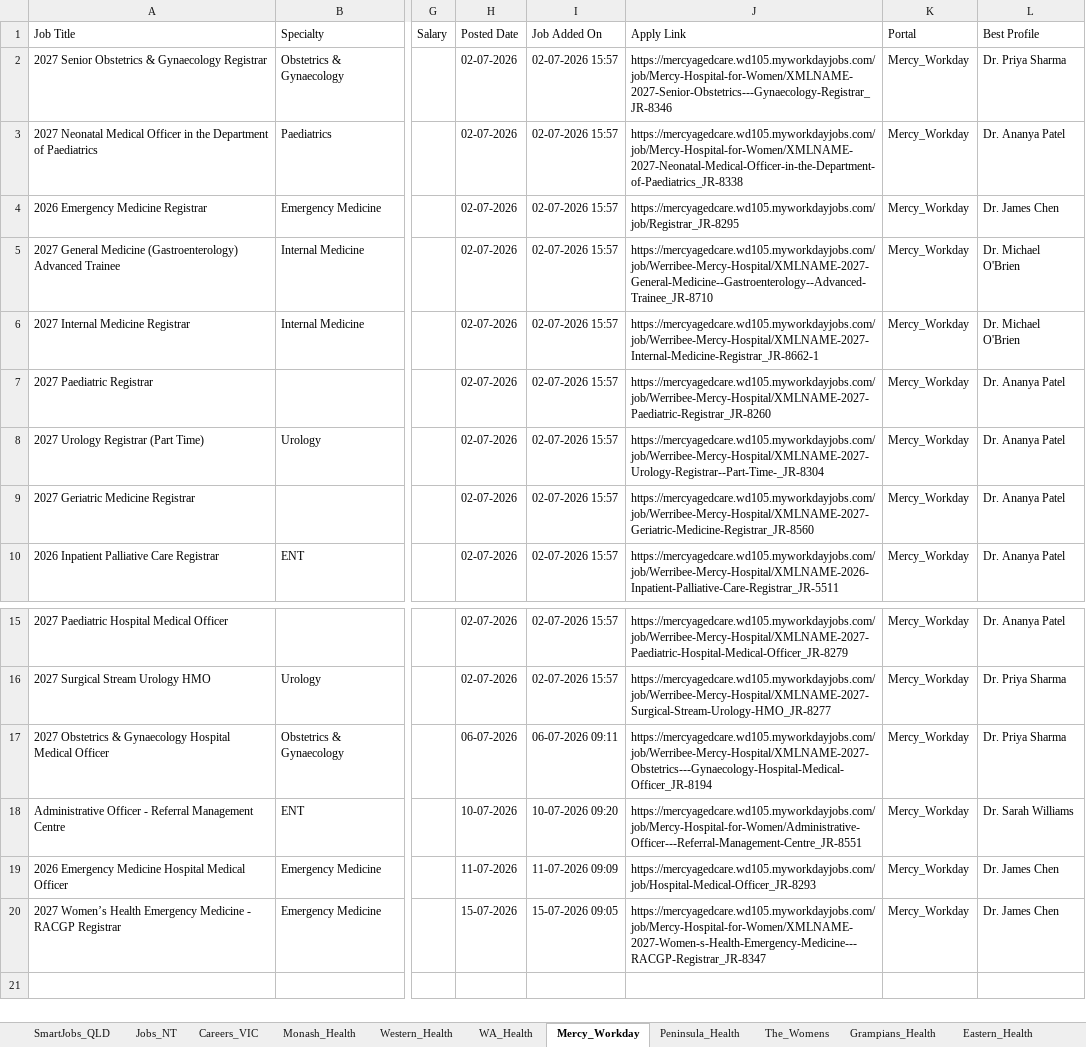
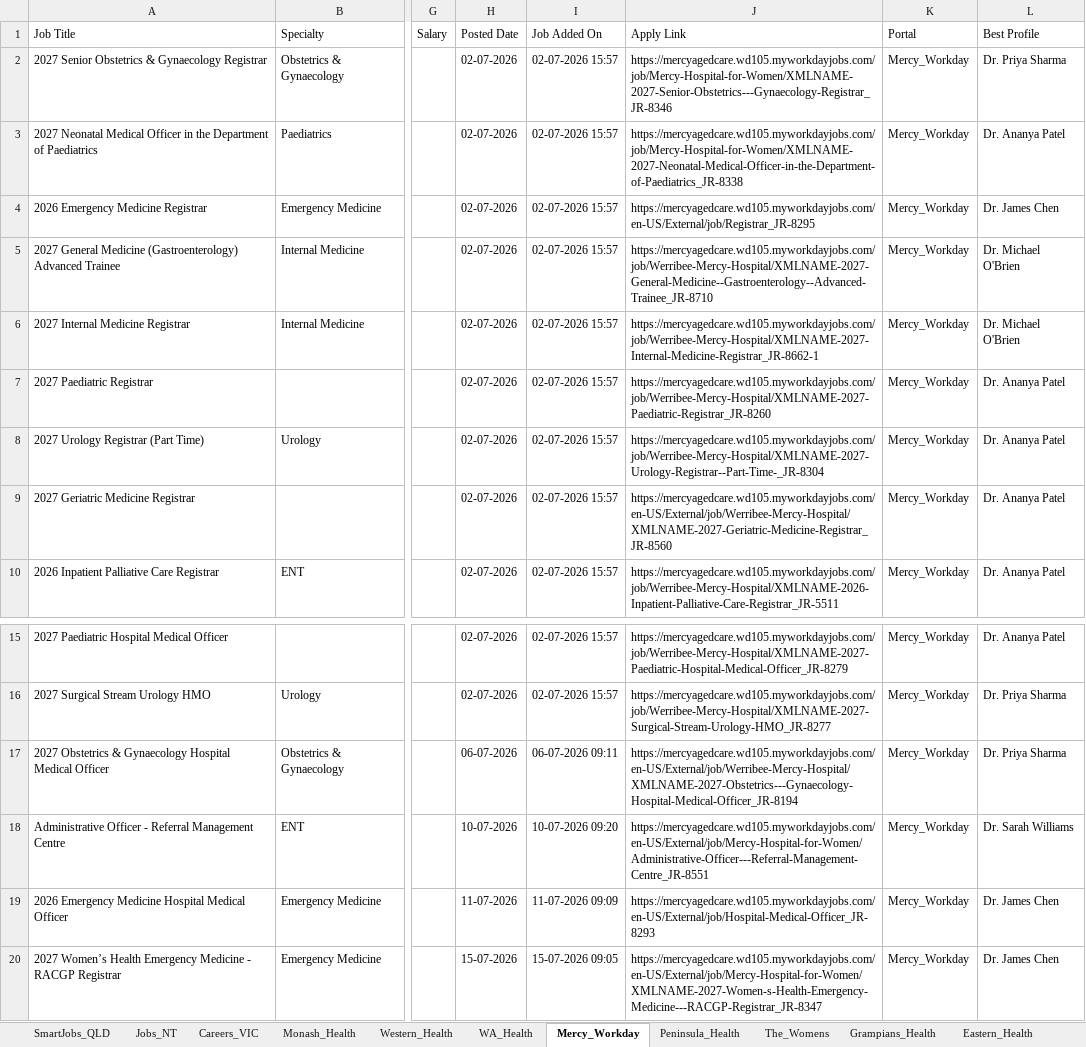
Before and after one commit to umang8954/Doctor-Australia-Job-Collector, an Excel workbook: Job_Tracker.xlsx, sheet Mercy_Workday, drawn as a sheet; only a part is shown, gaps mark what is left out; values as stored, in another font and other column widths than the file's, no borders; the diff names each change by its address in the sheet, - before the commit and + after, or states it on an @@ line.

```diff
--- a/Job_Tracker.xlsx (sheet Mercy_Workday)
+++ b/Job_Tracker.xlsx (sheet Mercy_Workday)
-J4 (Apply Link): https://mercyagedcare.wd105.myworkdayjobs.com/job/Registrar_JR-8295
+J4 (Apply Link): https://mercyagedcare.wd105.myworkdayjobs.com/en-US/External/job/Registrar_JR-8295
-J9 (Apply Link): https://mercyagedcare.wd105.myworkdayjobs.com/job/Werribee-Mercy-Hospital/XMLNAME-2027-Geriatric-Medicine-Registrar_JR-8560
+J9 (Apply Link): https://mercyagedcare.wd105.myworkdayjobs.com/en-US/External/job/Werribee-Mercy-Hospital/XMLNAME-2027-Geriatric-Medicine-Registrar_JR-8560
-J17 (Apply Link): https://mercyagedcare.wd105.myworkdayjobs.com/job/Werribee-Mercy-Hospital/XMLNAME-2027-Obstetrics---Gynaecology-Hospital-Medical-Officer_JR-8194
+J17 (Apply Link): https://mercyagedcare.wd105.myworkdayjobs.com/en-US/External/job/Werribee-Mercy-Hospital/XMLNAME-2027-Obstetrics---Gynaecology-Hospital-Medical-Officer_JR-8194
-J18 (Apply Link): https://mercyagedcare.wd105.myworkdayjobs.com/job/Mercy-Hospital-for-Women/Administrative-Officer---Referral-Management-Centre_JR-8551
+J18 (Apply Link): https://mercyagedcare.wd105.myworkdayjobs.com/en-US/External/job/Mercy-Hospital-for-Women/Administrative-Officer---Referral-Management-Centre_JR-8551
-J19 (Apply Link): https://mercyagedcare.wd105.myworkdayjobs.com/job/Hospital-Medical-Officer_JR-8293
+J19 (Apply Link): https://mercyagedcare.wd105.myworkdayjobs.com/en-US/External/job/Hospital-Medical-Officer_JR-8293
-J20 (Apply Link): https://mercyagedcare.wd105.myworkdayjobs.com/job/Mercy-Hospital-for-Women/XMLNAME-2027-Women-s-Health-Emergency-Medicine---RACGP-Registrar_JR-8347
+J20 (Apply Link): https://mercyagedcare.wd105.myworkdayjobs.com/en-US/External/job/Mercy-Hospital-for-Women/XMLNAME-2027-Women-s-Health-Emergency-Medicine---RACGP-Registrar_JR-8347
```
Also changed, not shown: sheet Daily_Summary, sheet Profile_Matches, sheet All_Jobs_Australia, sheet SmartJobs_QLD, sheet Apply_Queue, 3 other files.
